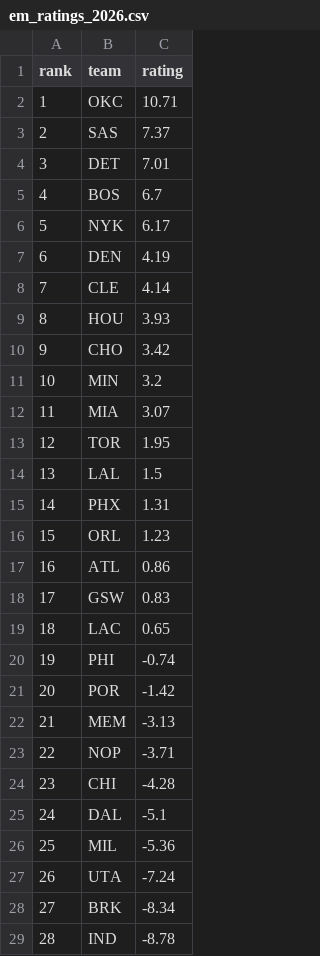
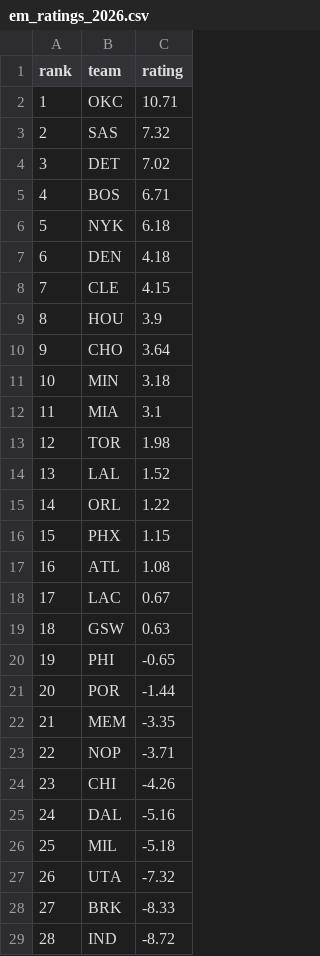
Before and after one commit to xocelyk/nba-forecast, a CSV file: data/em_ratings_2026.csv, drawn as a sheet; only a part is shown; the diff covers the shown part only.

```diff
--- a/data/em_ratings_2026.csv
+++ b/data/em_ratings_2026.csv
@@ -2,28 +2,28 @@ rank,team,rating
 1,OKC,10.71
-2,SAS,7.37
-3,DET,7.01
-4,BOS,6.7
-5,NYK,6.17
-6,DEN,4.19
-7,CLE,4.14
-8,HOU,3.93
-9,CHO,3.42
-10,MIN,3.2
-11,MIA,3.07
-12,TOR,1.95
-13,LAL,1.5
-14,PHX,1.31
-15,ORL,1.23
-16,ATL,0.86
-17,GSW,0.83
-18,LAC,0.65
-19,PHI,-0.74
-20,POR,-1.42
-21,MEM,-3.13
+2,SAS,7.32
+3,DET,7.02
+4,BOS,6.71
+5,NYK,6.18
+6,DEN,4.18
+7,CLE,4.15
+8,HOU,3.9
+9,CHO,3.64
+10,MIN,3.18
+11,MIA,3.1
+12,TOR,1.98
+13,LAL,1.52
+14,ORL,1.22
+15,PHX,1.15
+16,ATL,1.08
+17,LAC,0.67
+18,GSW,0.63
+19,PHI,-0.65
+20,POR,-1.44
+21,MEM,-3.35
 22,NOP,-3.71
-23,CHI,-4.28
-24,DAL,-5.1
-25,MIL,-5.36
-26,UTA,-7.24
-27,BRK,-8.34
-28,IND,-8.78
+23,CHI,-4.26
+24,DAL,-5.16
+25,MIL,-5.18
+26,UTA,-7.32
+27,BRK,-8.33
+28,IND,-8.72
```
Also changed, not shown: 2 edited cells elsewhere in this file, data/games/year_data_2026.csv, data/main_2026.csv, 12 other files.
